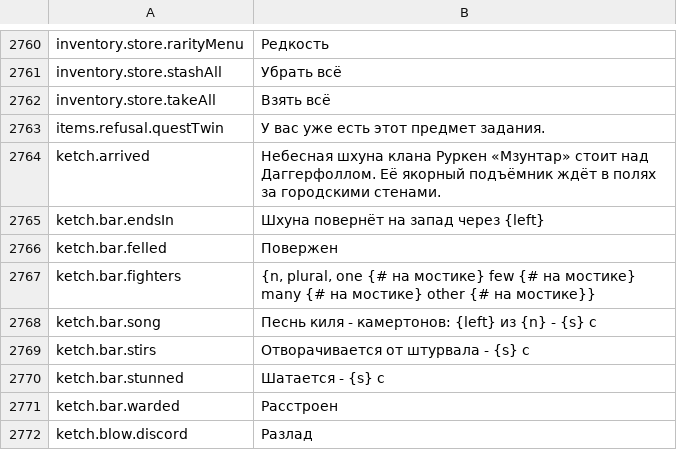
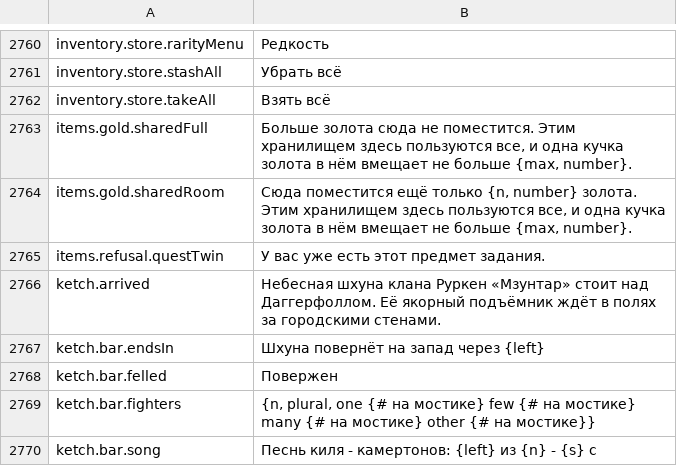
Before and after one commit to Hazerre/daggerfall-js-source, a CSV file: locales/ru/Port_Strings.csv, drawn as a sheet; only a part is shown, gaps mark what is left out; the shorter side is filled out with more unchanged rows; the diff names each change by its address in the sheet, - before the commit and + after, or states it on an @@ line.

Commit message:
GOLD-WIRE: the notices in every language; the room-loot harnesses handed markRoomCarried

```diff
--- a/locales/ru/Port_Strings.csv
+++ b/locales/ru/Port_Strings.csv
+row 2763: items.gold.sharedFull | Больше золота сюда не поместится. Этим хранилищем здесь пользуются все, и одна кучка золота в нём вмещает не больше {max, number}.
+row 2764: items.gold.sharedRoom | Сюда поместится ещё только {n, number} золота. Этим хранилищем здесь пользуются все, и одна кучка золота в нём вмещает не больше {max, number}.
```
Also changed, not shown: locales/bg/Port_Strings.csv, locales/el/Port_Strings.csv, 51 other files.
